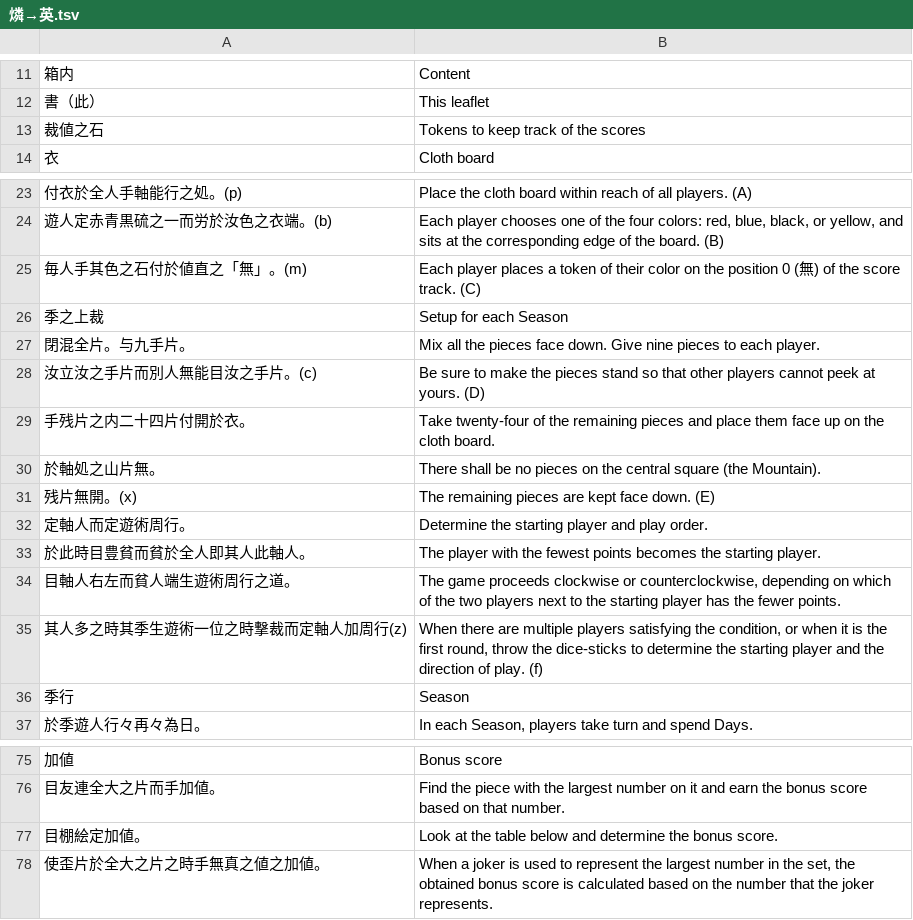
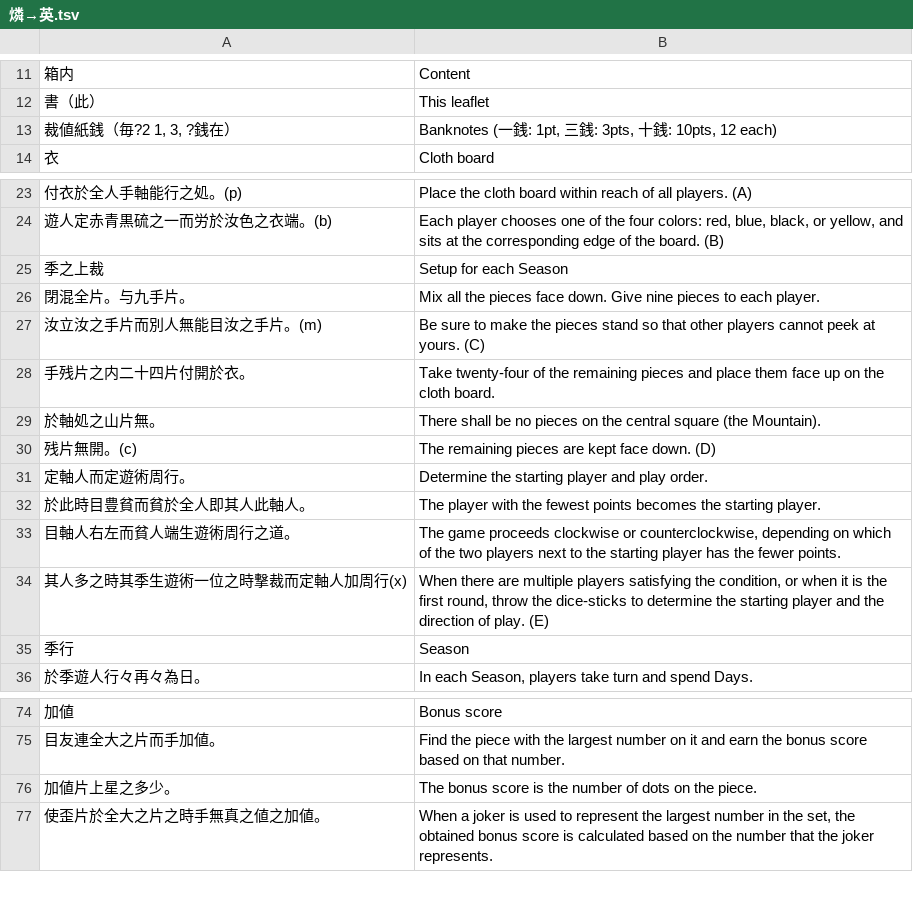
Before and after one commit to yasusho/lanerme_traditional_games, a TSV file: lauzait_cep/燐→英.tsv, drawn as a sheet; only a part is shown, gaps mark what is left out.

```diff
--- a/lauzait_cep/燐→英.tsv
+++ b/lauzait_cep/燐→英.tsv
@@ -12,3 +12,3 @@
 書（此）	This leaflet
-裁値之石	Tokens to keep track of the scores
+裁値紙銭（毎?2 1, 3, ?銭在）	Banknotes (一銭: 1pt, 三銭: 3pts, 十銭: 10pts, 12 each)
 衣	Cloth board
@@ -24,9 +24,8 @@
 遊人定赤青黒硫之一而労於汝色之衣端。(b)	Each player chooses one of the four colors: red, blue, black, or yellow, and sits at the corresponding edge of the board. (B)
-毎人手其色之石付於値直之「無」。(m)	Each player places a token of their color on the position 0 (無) of the score track. (C)
 季之上裁	Setup for each Season
 閉混全片。与九手片。	Mix all the pieces face down. Give nine pieces to each player.
-汝立汝之手片而別人無能目汝之手片。(c)	Be sure to make the pieces stand so that other players cannot peek at yours. (D)
+汝立汝之手片而別人無能目汝之手片。(m)	Be sure to make the pieces stand so that other players cannot peek at yours. (C)
 手残片之内二十四片付開於衣。	Take twenty-four of the remaining pieces and place them face up on the cloth board.
 於軸処之山片無。	There shall be no pieces on the central square (the Mountain).
-残片無開。(x)	The remaining pieces are kept face down. (E)
+残片無開。(c)	The remaining pieces are kept face down. (D)
 定軸人而定遊術周行。	Determine the starting player and play order.
@@ -34,3 +33,3 @@
 目軸人右左而貧人端生遊術周行之道。 	The game proceeds clockwise or counterclockwise, depending on which of the two players next to the starting player has the fewer points.
-其人多之時其季生遊術一位之時撃裁而定軸人加周行(z)	When there are multiple players satisfying the condition, or when it is the first round, throw the dice-sticks to determine the starting player and the direction of play. (f)
+其人多之時其季生遊術一位之時撃裁而定軸人加周行(x)	When there are multiple players satisfying the condition, or when it is the first round, throw the dice-sticks to determine the starting player and the direction of play. (E)
 季行	Season
@@ -76,3 +75,3 @@
 目友連全大之片而手加値。	Find the piece with the largest number on it and earn the bonus score based on that number.
-目棚絵定加値。	Look at the table below and determine the bonus score.
+加値片上星之多少。	The bonus score is the number of dots on the piece.
 使歪片於全大之片之時手無真之値之加値。	When a joker is used to represent the largest number in the set, the obtained bonus score is calculated based on the number that the joker represents.
```
Also changed, not shown: 3 other files.
